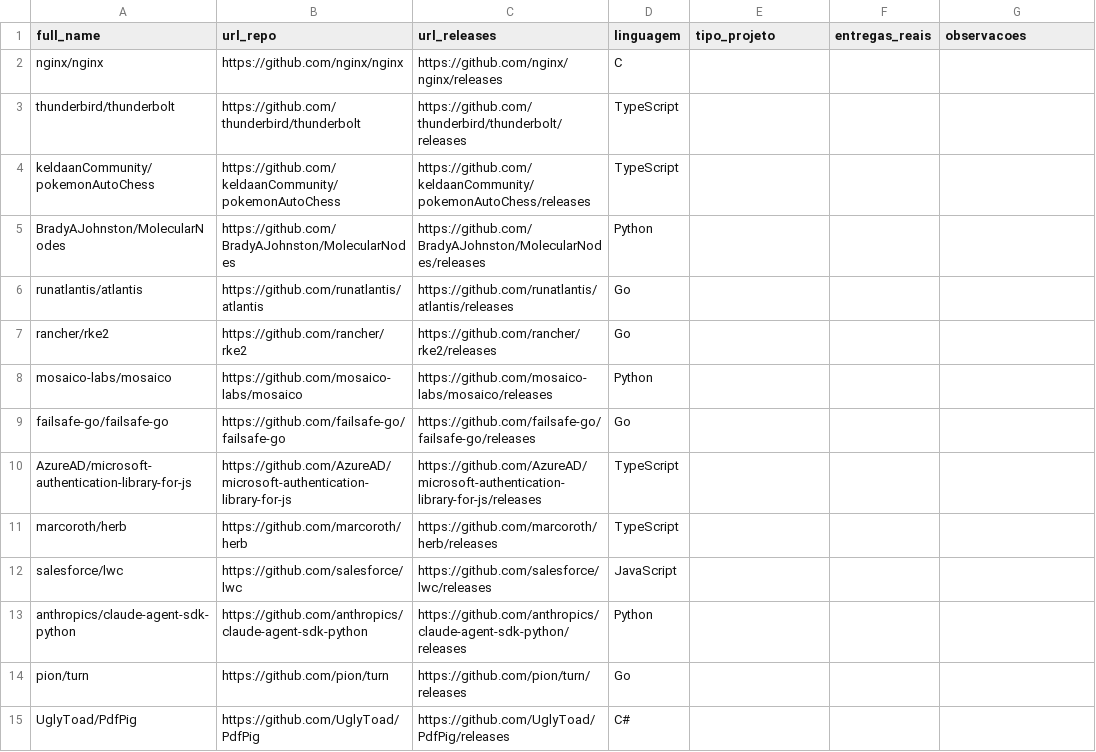
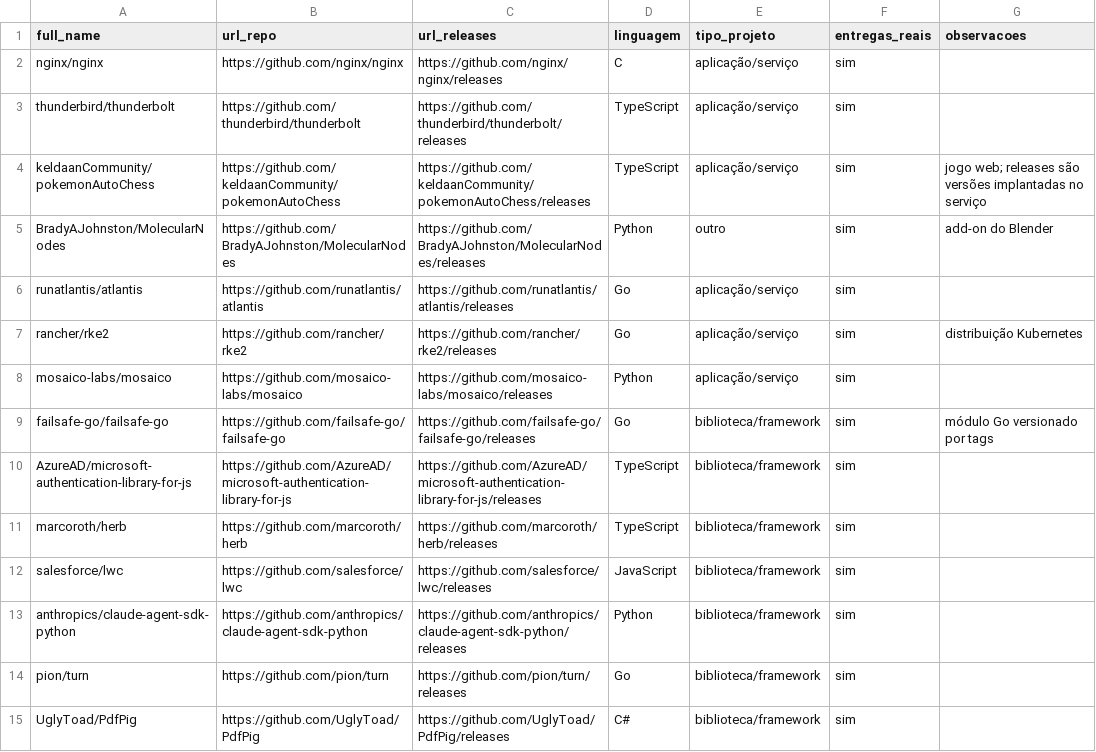
Before and after one commit to lab-medicao-experimentacao/lab03-mineracao-metricas-DORA, a CSV file: output/amostra_ouro/rotulos_C_repos.csv, drawn as a sheet; only a part is shown; the diff covers the shown part only.

```diff
--- a/output/amostra_ouro/rotulos_C_repos.csv
+++ b/output/amostra_ouro/rotulos_C_repos.csv
@@ -1,15 +1,15 @@
 full_name,url_repo,url_releases,linguagem,tipo_projeto,entregas_reais,observacoes
-nginx/nginx,https://github.com/nginx/nginx,https://github.com/nginx/nginx/releases,C,,,
-thunderbird/thunderbolt,https://github.com/thunderbird/thunderbolt,https://github.com/thunderbird/thunderbolt/releases,TypeScript,,,
-keldaanCommunity/pokemonAutoChess,https://github.com/keldaanCommunity/pokemonAutoChess,https://github.com/keldaanCommunity/pokemonAutoChess/releases,TypeScript,,,
-BradyAJohnston/MolecularNodes,https://github.com/BradyAJohnston/MolecularNodes,https://github.com/BradyAJohnston/MolecularNodes/releases,Python,,,
-runatlantis/atlantis,https://github.com/runatlantis/atlantis,https://github.com/runatlantis/atlantis/releases,Go,,,
-rancher/rke2,https://github.com/rancher/rke2,https://github.com/rancher/rke2/releases,Go,,,
-mosaico-labs/mosaico,https://github.com/mosaico-labs/mosaico,https://github.com/mosaico-labs/mosaico/releases,Python,,,
-failsafe-go/failsafe-go,https://github.com/failsafe-go/failsafe-go,https://github.com/failsafe-go/failsafe-go/releases,Go,,,
-AzureAD/microsoft-authentication-library-for-js,https://github.com/AzureAD/microsoft-authentication-library-for-js,https://github.com/AzureAD/microsoft-authentication-library-for-js/releases,TypeScript,,,
-marcoroth/herb,https://github.com/marcoroth/herb,https://github.com/marcoroth/herb/releases,TypeScript,,,
-salesforce/lwc,https://github.com/salesforce/lwc,https://github.com/salesforce/lwc/releases,JavaScript,,,
-anthropics/claude-agent-sdk-python,https://github.com/anthropics/claude-agent-sdk-python,https://github.com/anthropics/claude-agent-sdk-python/releases,Python,,,
-pion/turn,https://github.com/pion/turn,https://github.com/pion/turn/releases,Go,,,
-UglyToad/PdfPig,https://github.com/UglyToad/PdfPig,https://github.com/UglyToad/PdfPig/releases,C#,,,
+nginx/nginx,https://github.com/nginx/nginx,https://github.com/nginx/nginx/releases,C,aplicação/serviço,sim,
+thunderbird/thunderbolt,https://github.com/thunderbird/thunderbolt,https://github.com/thunderbird/thunderbolt/releases,TypeScript,aplicação/serviço,sim,
+keldaanCommunity/pokemonAutoChess,https://github.com/keldaanCommunity/pokemonAutoChess,https://github.com/keldaanCommunity/pokemonAutoChess/releases,TypeScript,aplicação/serviço,sim,jogo web; releases são versões implantadas no serviço
+BradyAJohnston/MolecularNodes,https://github.com/BradyAJohnston/MolecularNodes,https://github.com/BradyAJohnston/MolecularNodes/releases,Python,outro,sim,add-on do Blender
+runatlantis/atlantis,https://github.com/runatlantis/atlantis,https://github.com/runatlantis/atlantis/releases,Go,aplicação/serviço,sim,
+rancher/rke2,https://github.com/rancher/rke2,https://github.com/rancher/rke2/releases,Go,aplicação/serviço,sim,distribuição Kubernetes
+mosaico-labs/mosaico,https://github.com/mosaico-labs/mosaico,https://github.com/mosaico-labs/mosaico/releases,Python,aplicação/serviço,sim,
+failsafe-go/failsafe-go,https://github.com/failsafe-go/failsafe-go,https://github.com/failsafe-go/failsafe-go/releases,Go,biblioteca/framework,sim,módulo Go versionado por tags
+AzureAD/microsoft-authentication-library-for-js,https://github.com/AzureAD/microsoft-authentication-library-for-js,https://github.com/AzureAD/microsoft-authentication-library-for-js/releases,TypeScript,biblioteca/framework,sim,
+marcoroth/herb,https://github.com/marcoroth/herb,https://github.com/marcoroth/herb/releases,TypeScript,biblioteca/framework,sim,
+salesforce/lwc,https://github.com/salesforce/lwc,https://github.com/salesforce/lwc/releases,JavaScript,biblioteca/framework,sim,
+anthropics/claude-agent-sdk-python,https://github.com/anthropics/claude-agent-sdk-python,https://github.com/anthropics/claude-agent-sdk-python/releases,Python,biblioteca/framework,sim,
+pion/turn,https://github.com/pion/turn,https://github.com/pion/turn/releases,Go,biblioteca/framework,sim,
+UglyToad/PdfPig,https://github.com/UglyToad/PdfPig,https://github.com/UglyToad/PdfPig/releases,C#,biblioteca/framework,sim,
```
Also changed, not shown: 108 edited cells elsewhere in this file, output/amostra_ouro/rotulos_C_releases.csv.
